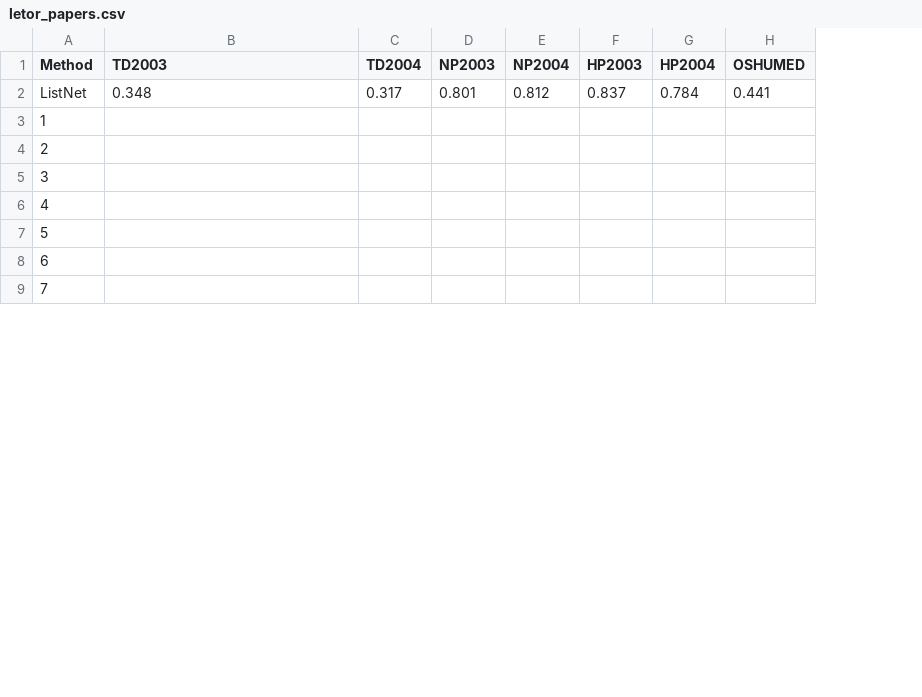
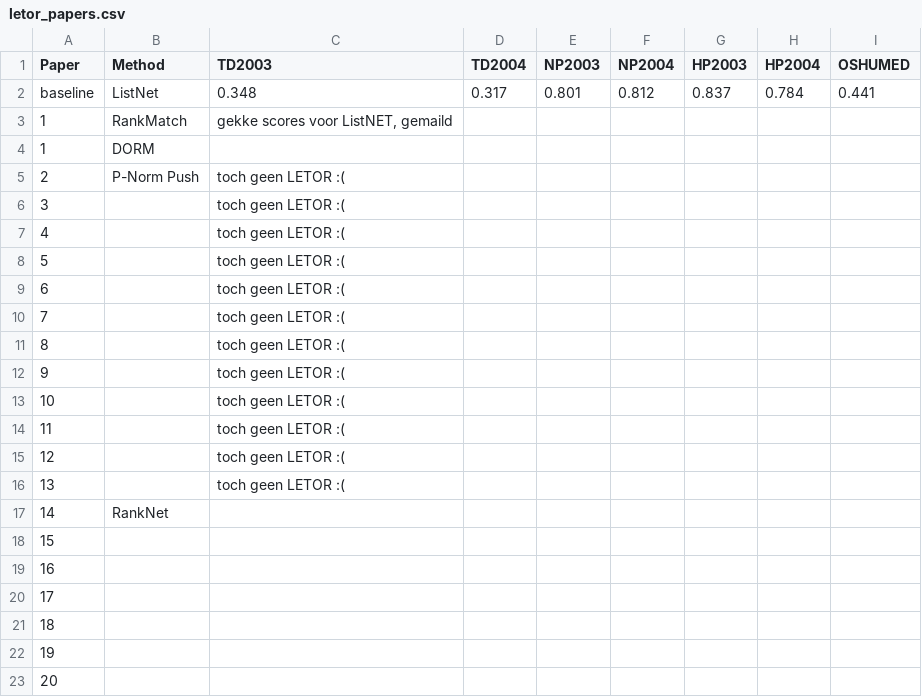
Before and after one commit to TaXxER/Afstuderen, a CSV file: method_selection/letor_papers.csv, drawn as a sheet; only a part is shown; the diff covers the shown part only; the diff names each change by its address in the sheet, - before the commit and + after, or states it on an @@ line.

Commit message:
structuur LETOR aangepast

```diff
--- a/method_selection/letor_papers.csv
+++ b/method_selection/letor_papers.csv
+column B (Method), row 2: ListNet; row 17: RankNet
@@ column A (Paper) renumbered between rows 1 and 102 @@
+row 3: 1 | RankMatch | gekke scores voor ListNET, gemaild
@@ row 89 moved to row 4: 1 @@
+row 5: 2 | P-Norm Push | toch geen LETOR :(
+row 6: 3 |  | toch geen LETOR :(
+row 7: 4 |  | toch geen LETOR :(
+row 8: 5 |  | toch geen LETOR :(
+row 9: 6 |  | toch geen LETOR :(
+row 10: 7 |  | toch geen LETOR :(
+row 11: 8 |  | toch geen LETOR :(
+row 12: 9 |  | toch geen LETOR :(
+row 13: 10 |  | toch geen LETOR :(
+row 14: 11 |  | toch geen LETOR :(
+row 15: 12 |  | toch geen LETOR :(
+row 16: 13 |  | toch geen LETOR :(
```
Also changed, not shown: 12 removed rows elsewhere in this file, 1 other file.
